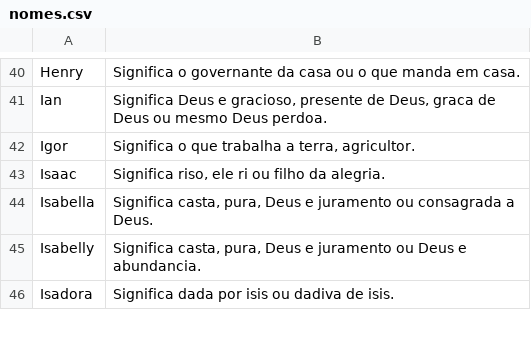
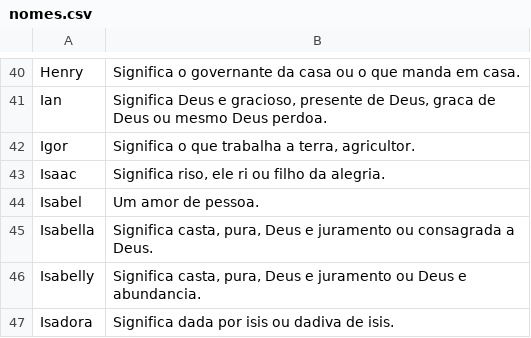
Before and after one commit to LuizGuerra/Naive-Word-Completion-Algorithm, a CSV file: src/nomes.csv, drawn as a sheet; only a part is shown, gaps mark what is left out; the diff names each change by its address in the sheet, - before the commit and + after, or states it on an @@ line.

```diff
--- a/src/nomes.csv
+++ b/src/nomes.csv
+row 44: Isabel | Um amor de pessoa.
```
Also changed, not shown: out/production/untitled104/nomes.csv, 2 other files.
